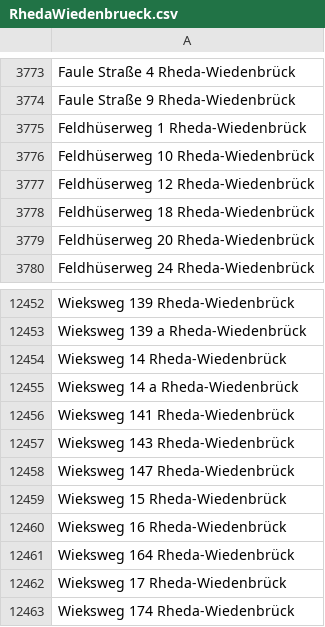
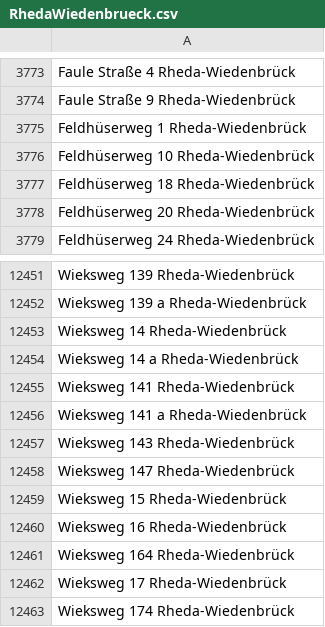
Before and after one commit to flohoff/kreisgt-addressentwicklung, a CSV file: RhedaWiedenbrueck.csv, drawn as a sheet; only a part is shown, gaps mark what is left out.

```diff
--- a/RhedaWiedenbrueck.csv
+++ b/RhedaWiedenbrueck.csv
@@ -3776,3 +3776,2 @@ Feldhüserweg 1 Rheda-Wiedenbrück
 Feldhüserweg 10 Rheda-Wiedenbrück
-Feldhüserweg 12 Rheda-Wiedenbrück
 Feldhüserweg 18 Rheda-Wiedenbrück
@@ -12456,2 +12455,3 @@ Wieksweg 14 a Rheda-Wiedenbrück
 Wieksweg 141 Rheda-Wiedenbrück
+Wieksweg 141 a Rheda-Wiedenbrück
 Wieksweg 143 Rheda-Wiedenbrück
```
Also changed, not shown: Guetersloh.csv, Verl.csv, 1 other file.
